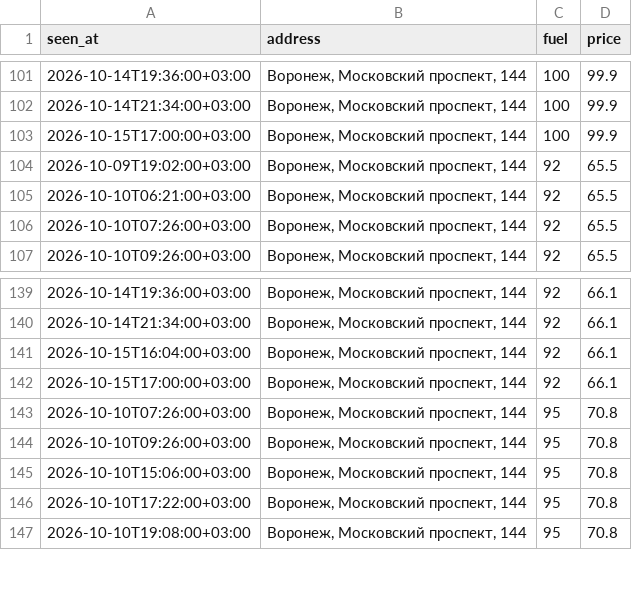
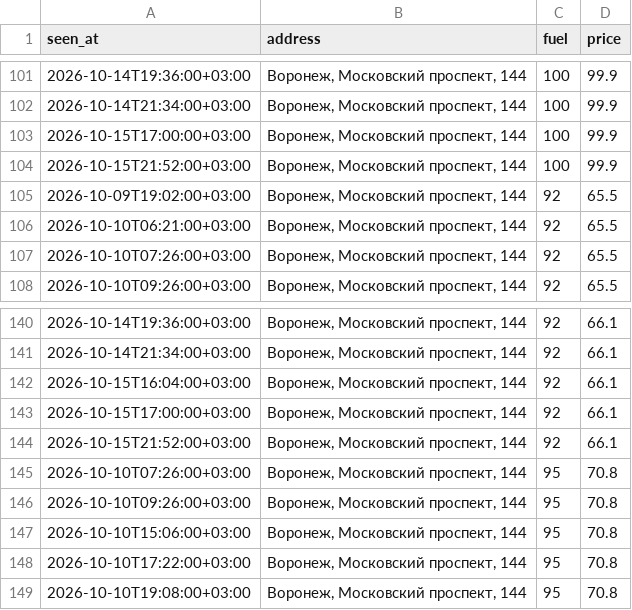
Before and after one commit to dooodoIvan/benzin, a CSV file: data/prices.csv, drawn as a sheet; only a part is shown, gaps mark what is left out.

```diff
--- a/data/prices.csv
+++ b/data/prices.csv
@@ -103,2 +103,3 @@ seen_at,address,fuel,price
 2026-10-15T17:00:00+03:00,"Воронеж, Московский проспект, 144",100,99.9
+2026-10-15T21:52:00+03:00,"Воронеж, Московский проспект, 144",100,99.9
 2026-10-09T19:02:00+03:00,"Воронеж, Московский проспект, 144",92,65.5
@@ -142,2 +143,3 @@ seen_at,address,fuel,price
 2026-10-15T17:00:00+03:00,"Воронеж, Московский проспект, 144",92,66.1
+2026-10-15T21:52:00+03:00,"Воронеж, Московский проспект, 144",92,66.1
 2026-10-10T07:26:00+03:00,"Воронеж, Московский проспект, 144",95,70.8
```
Also changed, not shown: 3 other files.
